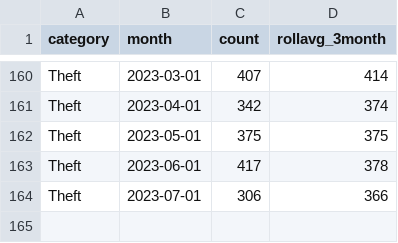
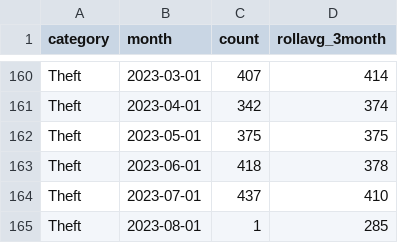
Before and after one commit to abcotvdata/safetytracker_fayetteville, a CSV file: data/output/monthly/thefts_monthly.csv, drawn as a sheet; only a part is shown, gaps mark what is left out.

```diff
--- a/data/output/monthly/thefts_monthly.csv
+++ b/data/output/monthly/thefts_monthly.csv
@@ -162,3 +162,4 @@ Theft,2023-04-01,342,374
 Theft,2023-05-01,375,375
-Theft,2023-06-01,417,378
-Theft,2023-07-01,306,366
+Theft,2023-06-01,418,378
+Theft,2023-07-01,437,410
+Theft,2023-08-01,1,285
```
Also changed, not shown: data/output/districts/district_detailed.csv, data/output/districts/district_type.csv, 51 other files.
